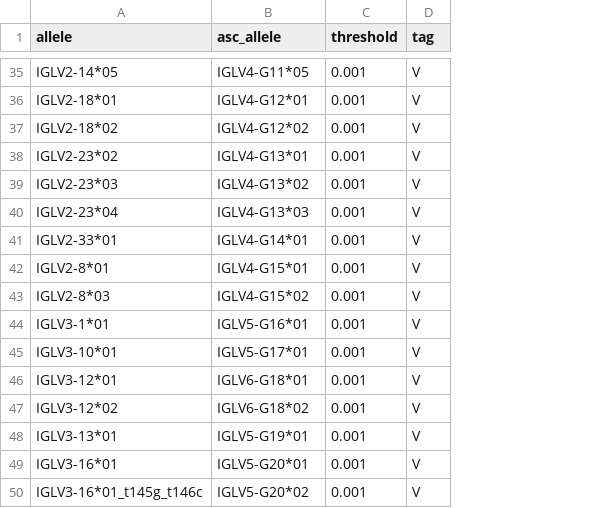
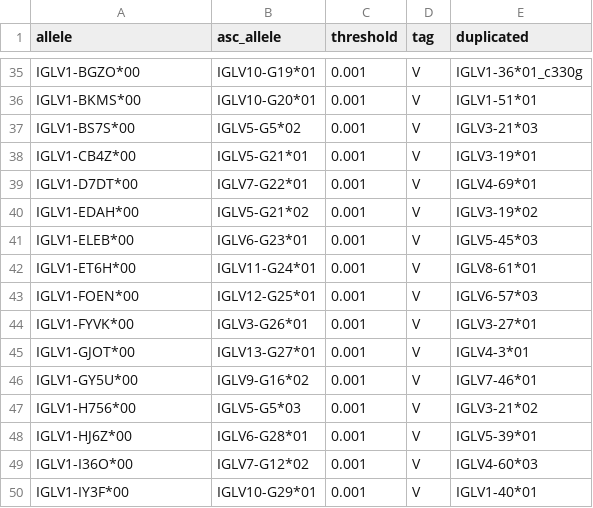
Before and after one commit to yaarilab/PIgLET_training_IGL, a TSV file: piglet_files/allele_threshold_table_ogrdb.tsv, drawn as a sheet; only a part is shown, gaps mark what is left out; the diff covers the shown part only; the diff names each change by its address in the sheet, - before the commit and + after, or states it on an @@ line.

```diff
--- a/piglet_files/allele_threshold_table_ogrdb.tsv
+++ b/piglet_files/allele_threshold_table_ogrdb.tsv
+column E (duplicated), rows 35-50: IGLV1-36*01_c330g | IGLV1-51*01 | IGLV3-21*03 | IGLV3-19*01 | IGLV4-69*01 | IGLV3-19*02 | IGLV5-45*03 | IGLV8-61*01 | IGLV6-57*03 | IGLV3-27*01 | IGLV4-3*01 | IGLV7-46*01 | IGLV3-21*02 | IGLV5-39*01 | IGLV4-60*03 | IGLV1-40*01
-A35 (allele): IGLV2-14*05
+A35 (allele): IGLV1-BGZO*00
-B35 (asc_allele): IGLV4-G11*05
+B35 (asc_allele): IGLV10-G19*01
-A36 (allele): IGLV2-18*01
+A36 (allele): IGLV1-BKMS*00
-B36 (asc_allele): IGLV4-G12*01
+B36 (asc_allele): IGLV10-G20*01
-A37 (allele): IGLV2-18*02
+A37 (allele): IGLV1-BS7S*00
-B37 (asc_allele): IGLV4-G12*02
+B37 (asc_allele): IGLV5-G5*02
-A38 (allele): IGLV2-23*02
+A38 (allele): IGLV1-CB4Z*00
-B38 (asc_allele): IGLV4-G13*01
+B38 (asc_allele): IGLV5-G21*01
-A39 (allele): IGLV2-23*03
+A39 (allele): IGLV1-D7DT*00
-B39 (asc_allele): IGLV4-G13*02
+B39 (asc_allele): IGLV7-G22*01
-A40 (allele): IGLV2-23*04
+A40 (allele): IGLV1-EDAH*00
-B40 (asc_allele): IGLV4-G13*03
+B40 (asc_allele): IGLV5-G21*02
-A41 (allele): IGLV2-33*01
+A41 (allele): IGLV1-ELEB*00
-B41 (asc_allele): IGLV4-G14*01
+B41 (asc_allele): IGLV6-G23*01
-A42 (allele): IGLV2-8*01
+A42 (allele): IGLV1-ET6H*00
-B42 (asc_allele): IGLV4-G15*01
+B42 (asc_allele): IGLV11-G24*01
-A43 (allele): IGLV2-8*03
+A43 (allele): IGLV1-FOEN*00
-B43 (asc_allele): IGLV4-G15*02
+B43 (asc_allele): IGLV12-G25*01
-A44 (allele): IGLV3-1*01
+A44 (allele): IGLV1-FYVK*00
-B44 (asc_allele): IGLV5-G16*01
+B44 (asc_allele): IGLV3-G26*01
-A45 (allele): IGLV3-10*01
+A45 (allele): IGLV1-GJOT*00
-B45 (asc_allele): IGLV5-G17*01
+B45 (asc_allele): IGLV13-G27*01
-A46 (allele): IGLV3-12*01
+A46 (allele): IGLV1-GY5U*00
-B46 (asc_allele): IGLV6-G18*01
+B46 (asc_allele): IGLV9-G16*02
-A47 (allele): IGLV3-12*02
+A47 (allele): IGLV1-H756*00
-B47 (asc_allele): IGLV6-G18*02
+B47 (asc_allele): IGLV5-G5*03
-A48 (allele): IGLV3-13*01
+A48 (allele): IGLV1-HJ6Z*00
-B48 (asc_allele): IGLV5-G19*01
+B48 (asc_allele): IGLV6-G28*01
-A49 (allele): IGLV3-16*01
+A49 (allele): IGLV1-I36O*00
-B49 (asc_allele): IGLV5-G20*01
+B49 (asc_allele): IGLV7-G12*02
-A50 (allele): IGLV3-16*01_t145g_t146c
+A50 (allele): IGLV1-IY3F*00
-B50 (asc_allele): IGLV5-G20*02
+B50 (asc_allele): IGLV10-G29*01
```
Also changed, not shown: 143 edited cells elsewhere in this file, 3 other files.
